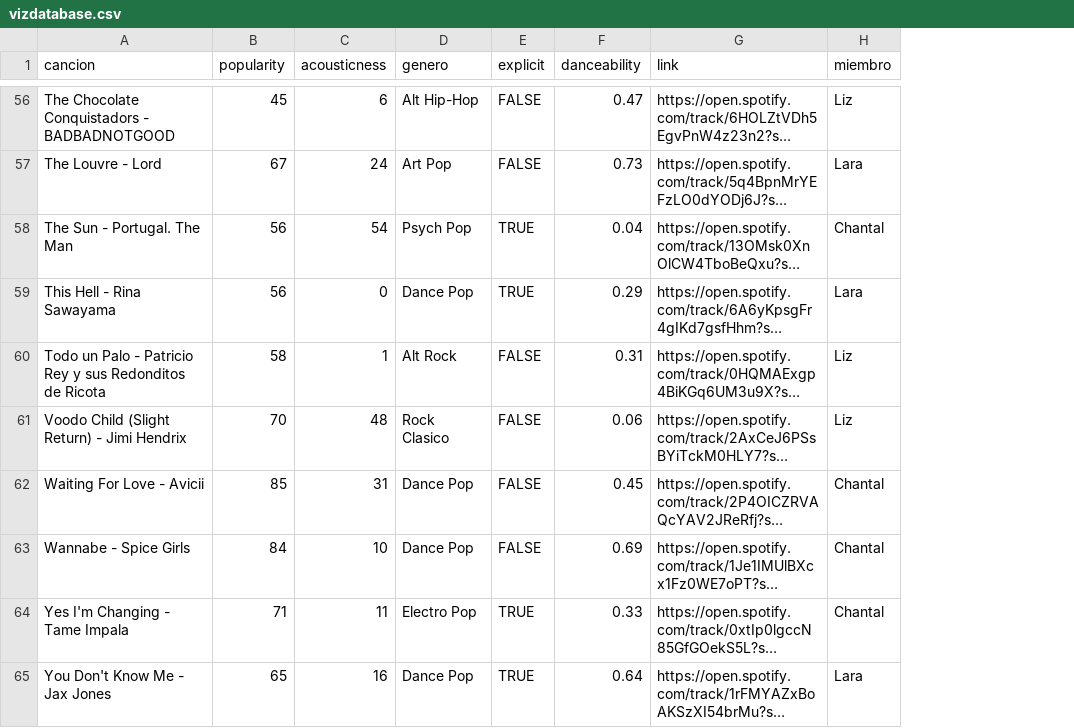
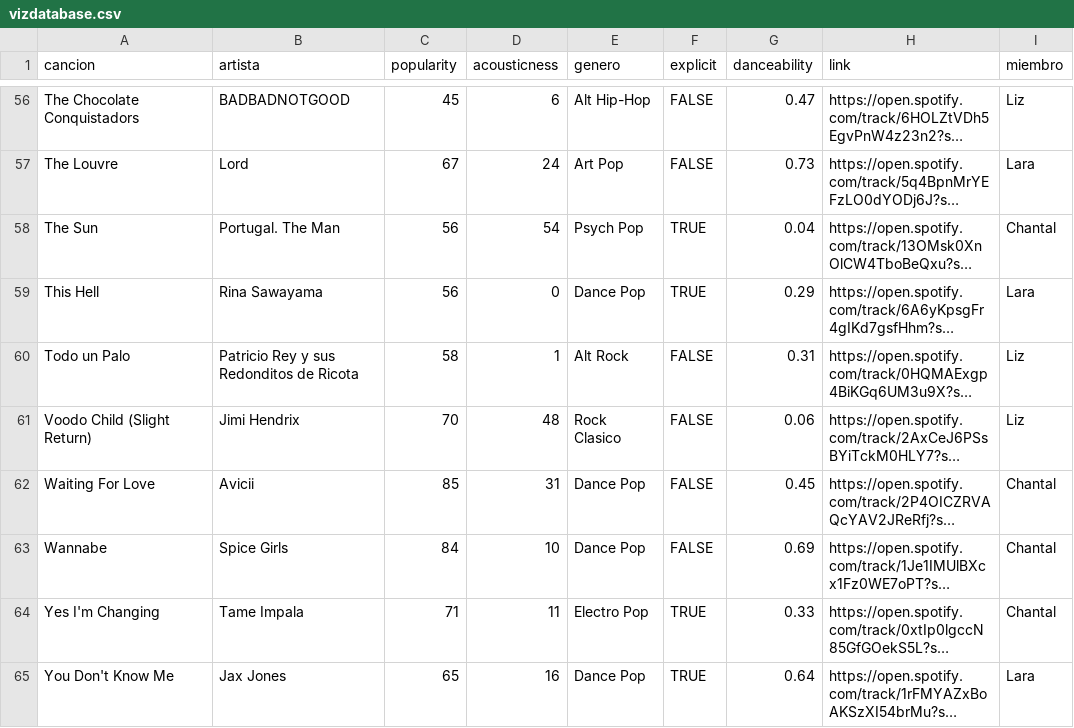
Before and after one commit to lararlm/final_dataviz, a CSV file: vizdatabase.csv, drawn as a sheet; only a part is shown, gaps mark what is left out; long unchanged cells end in …; the diff covers the shown part only; the diff names each change by its address in the sheet, - before the commit and + after, or states it on an @@ line.

```diff
--- a/vizdatabase.csv
+++ b/vizdatabase.csv
+column B (artista), rows 56-65: BADBADNOTGOOD | Lord | Portugal. The Man | Rina Sawayama | Patricio Rey y sus Redonditos de Ricota | Jimi Hendrix | Avicii | Spice Girls | Tame Impala | Jax Jones
-A56 (cancion): The Chocolate Conquistadors - BADBADNOTGOOD
+A56 (cancion): The Chocolate Conquistadors
-A57 (cancion): The Louvre - Lord
+A57 (cancion): The Louvre
-A58 (cancion): The Sun - Portugal. The Man
+A58 (cancion): The Sun
-A59 (cancion): This Hell - Rina Sawayama
+A59 (cancion): This Hell
-A60 (cancion): Todo un Palo - Patricio Rey y sus Redonditos de Ricota
+A60 (cancion): Todo un Palo
-A61 (cancion): Voodo Child (Slight Return) - Jimi Hendrix
+A61 (cancion): Voodo Child (Slight Return)
-A62 (cancion): Waiting For Love - Avicii
+A62 (cancion): Waiting For Love
-A63 (cancion): Wannabe - Spice Girls
+A63 (cancion): Wannabe
-A64 (cancion): Yes I'm Changing - Tame Impala
+A64 (cancion): Yes I'm Changing
-A65 (cancion): You Don't Know Me - Jax Jones
+A65 (cancion): You Don't Know Me
```
Also changed, not shown: 55 edited cells elsewhere in this file, 3 other files.
